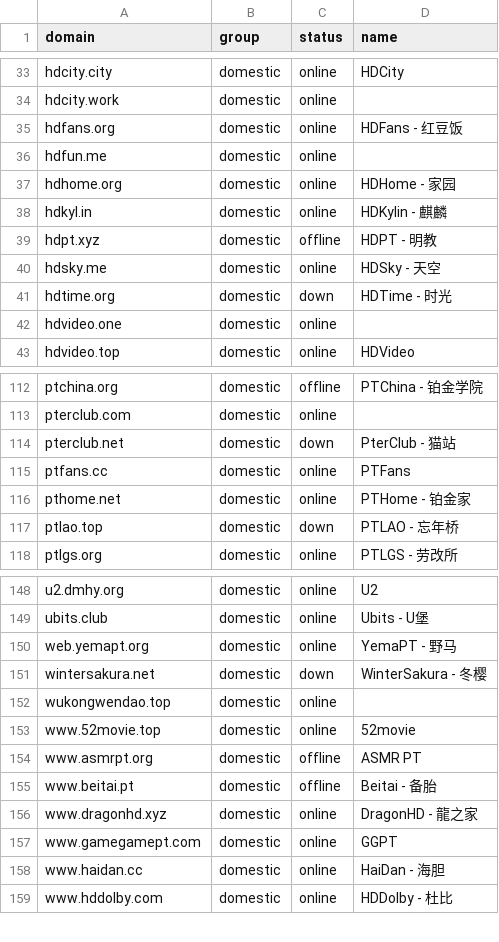
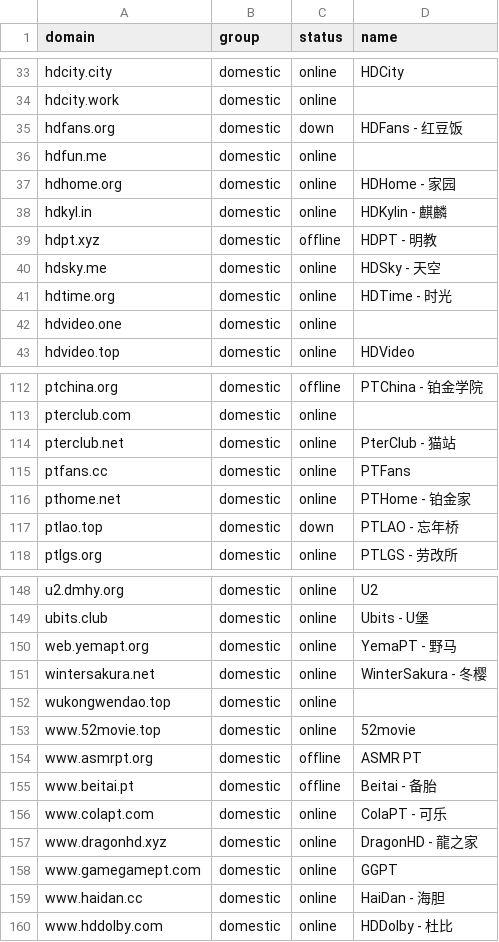
Before and after one commit to xinya585/pt-tracker-rules, a CSV file: sites_map.csv, drawn as a sheet; only a part is shown, gaps mark what is left out.

```diff
--- a/sites_map.csv
+++ b/sites_map.csv
@@ -34,3 +34,3 @@ hdcity.city,domestic,online,HDCity
 hdcity.work,domestic,online,
-hdfans.org,domestic,online,HDFans - 红豆饭
+hdfans.org,domestic,down,HDFans - 红豆饭
 hdfun.me,domestic,online,
@@ -40,3 +40,3 @@ hdpt.xyz,domestic,offline,HDPT - 明教
 hdsky.me,domestic,online,HDSky - 天空
-hdtime.org,domestic,down,HDTime - 时光
+hdtime.org,domestic,online,HDTime - 时光
 hdvideo.one,domestic,online,
@@ -113,3 +113,3 @@ ptchina.org,domestic,offline,PTChina - 铂金学院
 pterclub.com,domestic,online,
-pterclub.net,domestic,down,PterClub - 猫站
+pterclub.net,domestic,online,PterClub - 猫站
 ptfans.cc,domestic,online,PTFans
@@ -150,3 +150,3 @@ ubits.club,domestic,online,Ubits - U堡
 web.yemapt.org,domestic,online,YemaPT - 野马
-wintersakura.net,domestic,down,WinterSakura - 冬樱
+wintersakura.net,domestic,online,WinterSakura - 冬樱
 wukongwendao.top,domestic,online,
@@ -155,2 +155,3 @@ www.asmrpt.org,domestic,offline,ASMR PT
 www.beitai.pt,domestic,offline,Beitai - 备胎
+www.colapt.com,domestic,online,ColaPT - 可乐
 www.dragonhd.xyz,domestic,online,DragonHD - 龍之家
```
Also changed, not shown: 3 other files.
